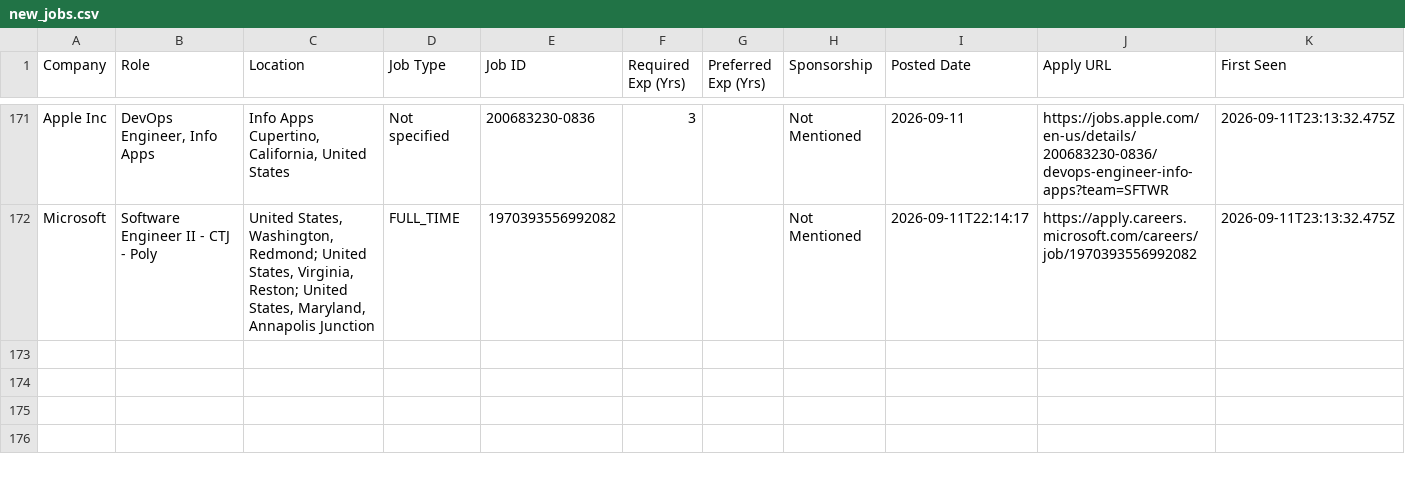
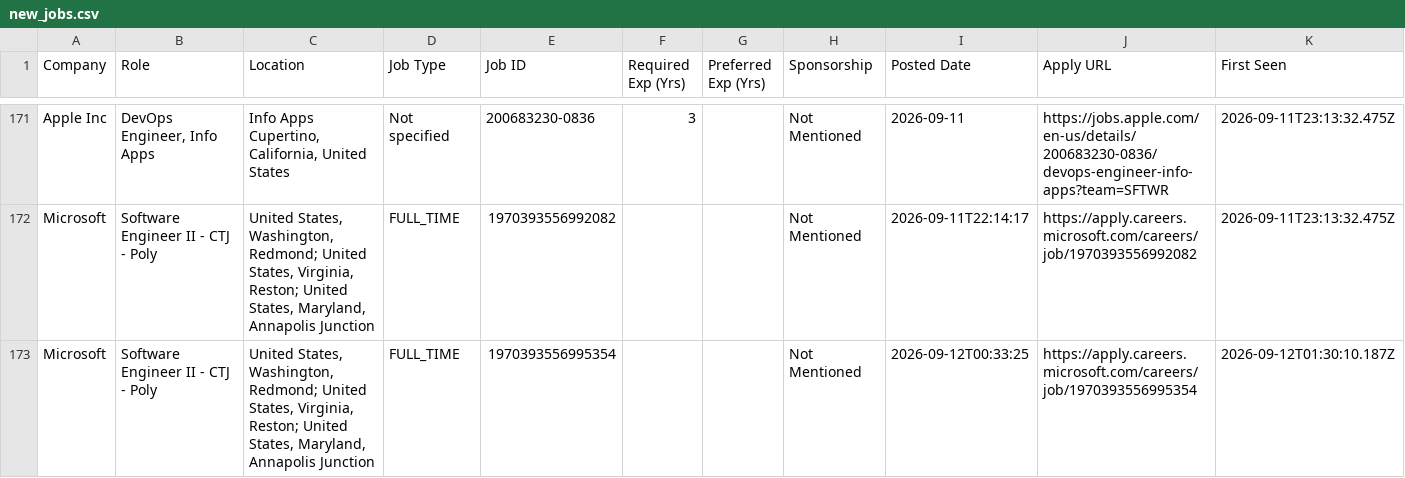
Before and after one commit to taran-dev4u/career-job-monitor, a CSV file: data/new_jobs.csv, drawn as a sheet; only a part is shown, gaps mark what is left out.

```diff
--- a/data/new_jobs.csv
+++ b/data/new_jobs.csv
@@ -172 +172,2 @@
 "Microsoft","Software Engineer II - CTJ - Poly","United States, Washington, Redmond; United States, Virginia, Reston; United States, Maryland, Annapolis Junction","FULL_TIME","1970393556992082","","","Not Mentioned","2026-09-11T22:14:17","https://apply.careers.microsoft.com/careers/job/1970393556992082","2026-09-11T23:13:32.475Z"
+"Microsoft","Software Engineer II - CTJ - Poly","United States, Washington, Redmond; United States, Virginia, Reston; United States, Maryland, Annapolis Junction","FULL_TIME","1970393556995354","","","Not Mentioned","2026-09-12T00:33:25","https://apply.careers.microsoft.com/careers/job/1970393556995354","2026-09-12T01:30:10.187Z"
```
Also changed, not shown: data/apply_now.csv, 15 other files.
